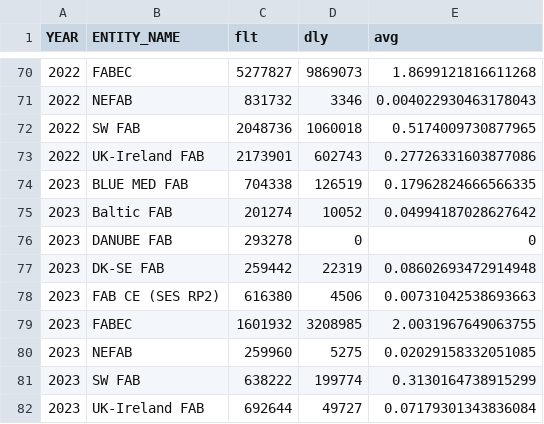
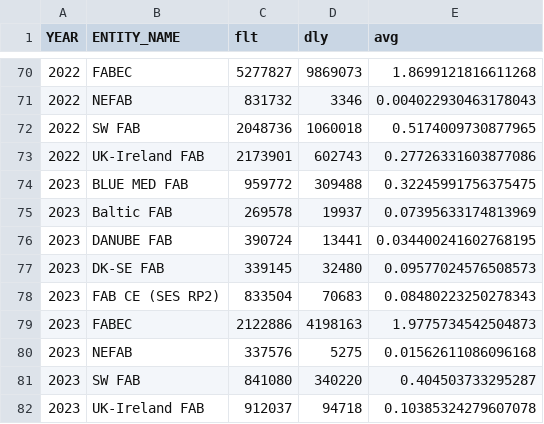
Before and after one commit to euctrl-pru/aiu-portal, a CSV file: content/graphic/en-route-atfm-delay-fab/monthly-ert-dly-fab-fir.csv, drawn as a sheet; only a part is shown, gaps mark what is left out.

```diff
--- a/content/graphic/en-route-atfm-delay-fab/monthly-ert-dly-fab-fir.csv
+++ b/content/graphic/en-route-atfm-delay-fab/monthly-ert-dly-fab-fir.csv
@@ -73,10 +73,10 @@ YEAR,ENTITY_NAME,flt,dly,avg
 2022,UK-Ireland FAB,2173901,602743,0.27726331603877086
-2023,BLUE MED FAB,704338,126519,0.17962824666566335
-2023,Baltic FAB,201274,10052,0.04994187028627642
-2023,DANUBE FAB,293278,0,0
-2023,DK-SE FAB,259442,22319,0.08602693472914948
-2023,FAB CE (SES RP2),616380,4506,0.00731042538693663
-2023,FABEC,1601932,3208985,2.0031967649063755
-2023,NEFAB,259960,5275,0.02029158332051085
-2023,SW FAB,638222,199774,0.3130164738915299
-2023,UK-Ireland FAB,692644,49727,0.07179301343836084
+2023,BLUE MED FAB,959772,309488,0.32245991756375475
+2023,Baltic FAB,269578,19937,0.07395633174813969
+2023,DANUBE FAB,390724,13441,0.034400241602768195
+2023,DK-SE FAB,339145,32480,0.09577024576508573
+2023,FAB CE (SES RP2),833504,70683,0.08480223250278343
+2023,FABEC,2122886,4198163,1.9775734542504873
+2023,NEFAB,337576,5275,0.01562611086096168
+2023,SW FAB,841080,340220,0.404503733295287
+2023,UK-Ireland FAB,912037,94718,0.10385324279607078
```
Also changed, not shown: content/graphic/percent-movement-change/ert-flt-ansp.tsv, data-config/ansp-composition.csv, 11 other files.
